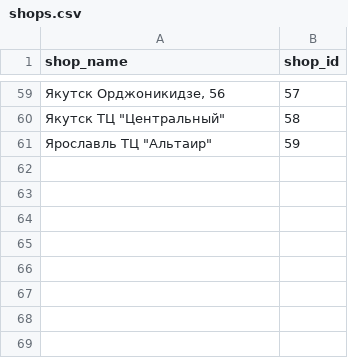
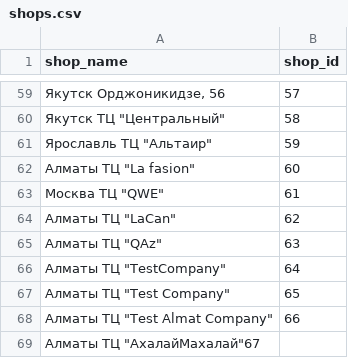
Before and after one commit to DiplomaIITU/Prediction-Sales-Python, a CSV file: shops.csv, drawn as a sheet; only a part is shown, gaps mark what is left out.

```diff
--- a/shops.csv
+++ b/shops.csv
@@ -61 +61,9 @@ shop_name,shop_id
 "Ярославль ТЦ ""Альтаир""",59
+"Алматы ТЦ ""La fasion""",60
+"Москва ТЦ ""QWE""",61
+"Алматы ТЦ ""LaCan""",62
+"Алматы ТЦ ""QAz""",63
+"Алматы ТЦ ""TestCompany""",64
+"Алматы ТЦ ""Test Company""",65
+"Алматы ТЦ ""Test Almat Company""",66
+"Алматы ТЦ ""АхалайМахалай"""67
```
Also changed, not shown: 5 other files.
